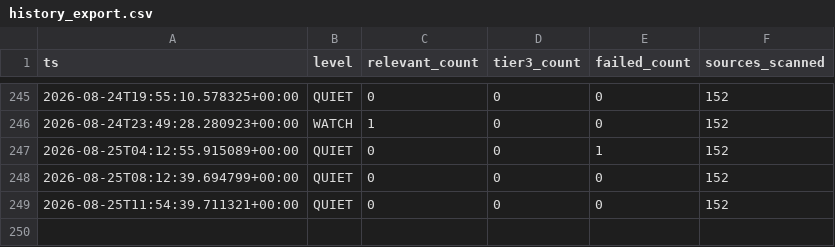
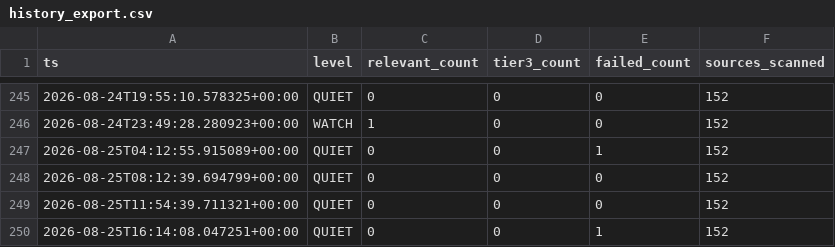
Before and after one commit to andrejsvorobjovs/baltic-monitor-site, a CSV file: history_export.csv, drawn as a sheet; only a part is shown, gaps mark what is left out.

```diff
--- a/history_export.csv
+++ b/history_export.csv
@@ -249 +249,2 @@ ts,level,relevant_count,tier3_count,failed_count,sources_scanned
 2026-08-25T11:54:39.711321+00:00,QUIET,0,0,0,152
+2026-08-25T16:14:08.047251+00:00,QUIET,0,0,1,152
```
Also changed, not shown: escalation_export.csv, 4 other files.
